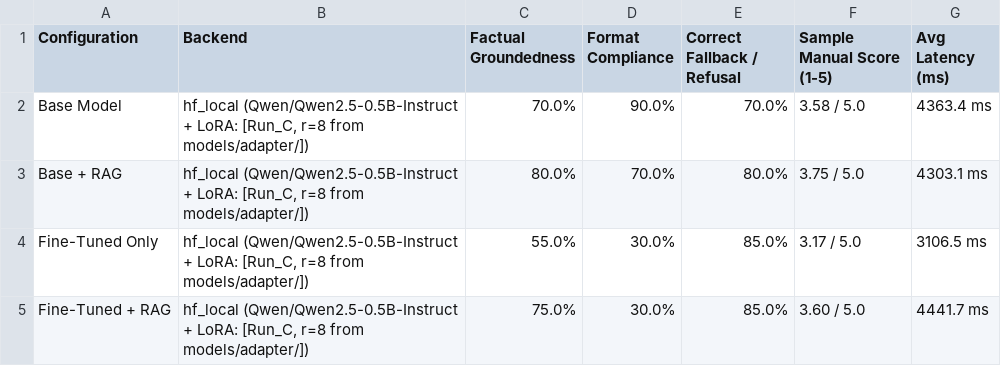
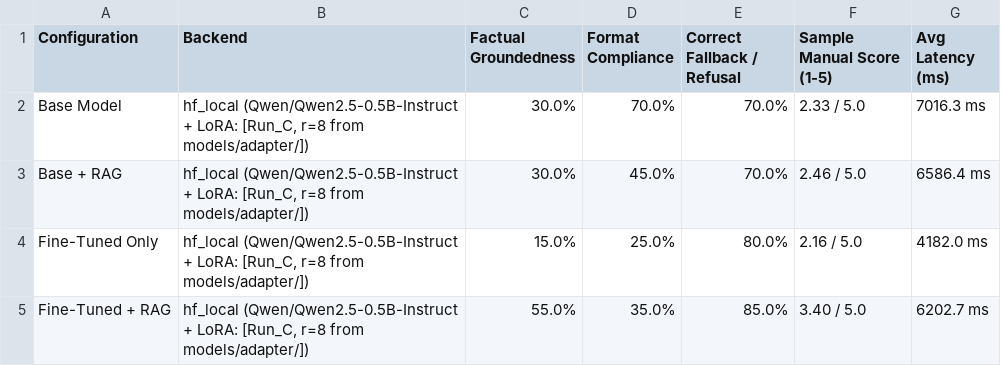
Before and after one commit to Mahir123456789123/StudyBuddy, a CSV file: eval/results/four_way_comparison_summary.csv, drawn as a sheet.

```diff
--- a/eval/results/four_way_comparison_summary.csv
+++ b/eval/results/four_way_comparison_summary.csv
@@ -1,5 +1,5 @@
 Configuration,Backend,Factual Groundedness,Format Compliance,Correct Fallback / Refusal,Sample Manual Score (1-5),Avg Latency (ms)
-Base Model,"hf_local (Qwen/Qwen2.5-0.5B-Instruct + LoRA: [Run_C, r=8 from models/adapter/])",70.0%,90.0%,70.0%,3.58 / 5.0,4363.4 ms
-Base + RAG,"hf_local (Qwen/Qwen2.5-0.5B-Instruct + LoRA: [Run_C, r=8 from models/adapter/])",80.0%,70.0%,80.0%,3.75 / 5.0,4303.1 ms
-Fine-Tuned Only,"hf_local (Qwen/Qwen2.5-0.5B-Instruct + LoRA: [Run_C, r=8 from models/adapter/])",55.0%,30.0%,85.0%,3.17 / 5.0,3106.5 ms
-Fine-Tuned + RAG,"hf_local (Qwen/Qwen2.5-0.5B-Instruct + LoRA: [Run_C, r=8 from models/adapter/])",75.0%,30.0%,85.0%,3.60 / 5.0,4441.7 ms
+Base Model,"hf_local (Qwen/Qwen2.5-0.5B-Instruct + LoRA: [Run_C, r=8 from models/adapter/])",30.0%,70.0%,70.0%,2.33 / 5.0,7016.3 ms
+Base + RAG,"hf_local (Qwen/Qwen2.5-0.5B-Instruct + LoRA: [Run_C, r=8 from models/adapter/])",30.0%,45.0%,70.0%,2.46 / 5.0,6586.4 ms
+Fine-Tuned Only,"hf_local (Qwen/Qwen2.5-0.5B-Instruct + LoRA: [Run_C, r=8 from models/adapter/])",15.0%,25.0%,80.0%,2.16 / 5.0,4182.0 ms
+Fine-Tuned + RAG,"hf_local (Qwen/Qwen2.5-0.5B-Instruct + LoRA: [Run_C, r=8 from models/adapter/])",55.0%,35.0%,85.0%,3.40 / 5.0,6202.7 ms
```
Also changed, not shown: eval/results/api_test_observation_table.csv, eval/results/four_way_comparison_detailed.csv, 6 other files.
